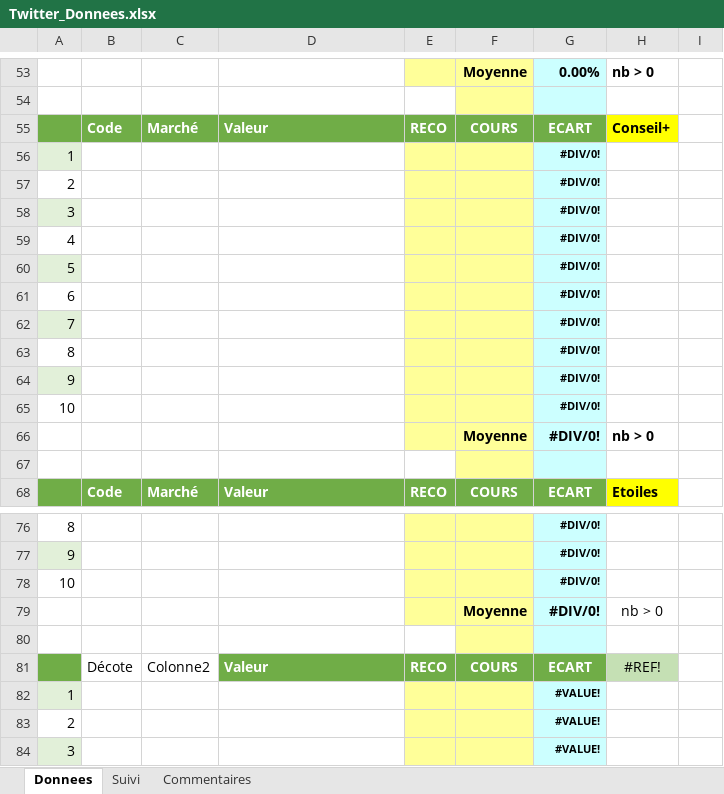
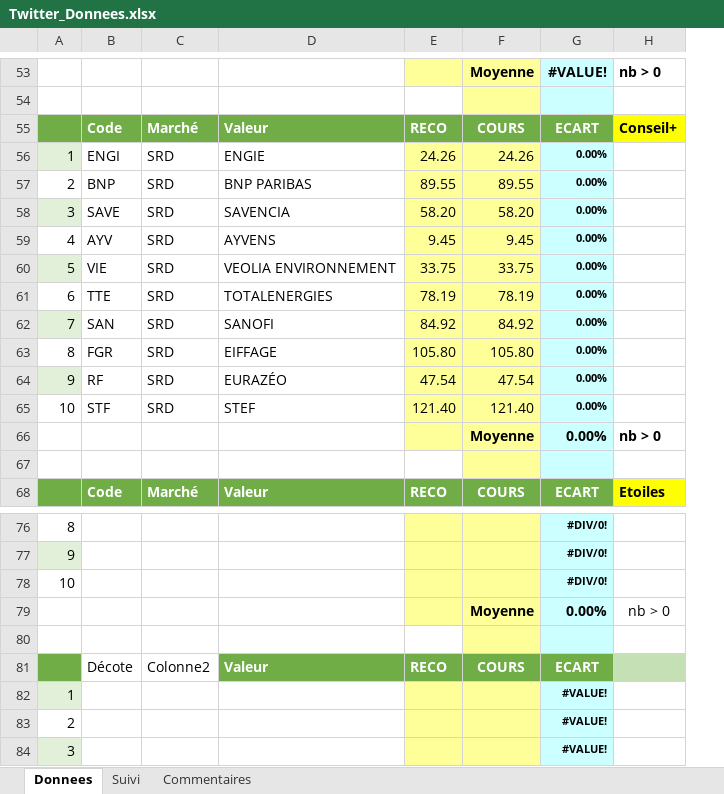
Before and after one commit to Charly33436/Swing_Trading, an Excel workbook: Twitter_Donnees.xlsx, sheet Donnees, drawn as a sheet; only a part is shown, gaps mark what is left out; values as stored, in another font and other column widths than the file's, no borders; conditional formats not drawn; removed rows and columns are numbered as before the commit, all else as after; the diff covers the shown part only; the diff names each change by its address in the sheet, - before the commit and + after, or states it on an @@ line.

Commit message:
Mise à jour auto - 2026-11-20 19:45

```diff
--- a/Twitter_Donnees.xlsx (sheet Donnees)
+++ b/Twitter_Donnees.xlsx (sheet Donnees)
-column E, row 55: RECO; row 68: RECO; row 81: RECO
+column E, row 55: RECO; row 68: RECO; row 81: RECO
-column I, empty
-G53: 0.00%
+G53: #VALUE!
-row 56: 1 |  |  |  |  |  | #DIV/0!
-row 57: 2 |  |  |  |  |  | #DIV/0!
-row 58: 3 |  |  |  |  |  | #DIV/0!
-row 59: 4 |  |  |  |  |  | #DIV/0!
-row 60: 5 |  |  |  |  |  | #DIV/0!
-row 61: 6 |  |  |  |  |  | #DIV/0!
-row 62: 7 |  |  |  |  |  | #DIV/0!
-row 63: 8 |  |  |  |  |  | #DIV/0!
-row 64: 9 |  |  |  |  |  | #DIV/0!
-row 65: 10 |  |  |  |  |  | #DIV/0!
+row 56: 1 | ENGI | SRD | ENGIE | 24.26 | 24.26 | 0.00%
+row 57: 2 | BNP | SRD | BNP PARIBAS | 89.55 | 89.55 | 0.00%
+row 58: 3 | SAVE | SRD | SAVENCIA | 58.20 | 58.20 | 0.00%
+row 59: 4 | AYV | SRD | AYVENS | 9.45 | 9.45 | 0.00%
+row 60: 5 | VIE | SRD | VEOLIA ENVIRONNEMENT | 33.75 | 33.75 | 0.00%
+row 61: 6 | TTE | SRD | TOTALENERGIES | 78.19 | 78.19 | 0.00%
+row 62: 7 | SAN | SRD | SANOFI | 84.92 | 84.92 | 0.00%
+row 63: 8 | FGR | SRD | EIFFAGE | 105.80 | 105.80 | 0.00%
+row 64: 9 | RF | SRD | EURAZÉO | 47.54 | 47.54 | 0.00%
+row 65: 10 | STF | SRD | STEF | 121.40 | 121.40 | 0.00%
-G66: #DIV/0!
+G66: 0.00%
-G79: #DIV/0!
+G79: 0.00%
-H81: #REF!
+H81: (empty)
```
Also changed, not shown: 20 added rows, 20 removed rows and 81 edited cells elsewhere in this sheet, sheet Suivi, formulas that keep their value.
